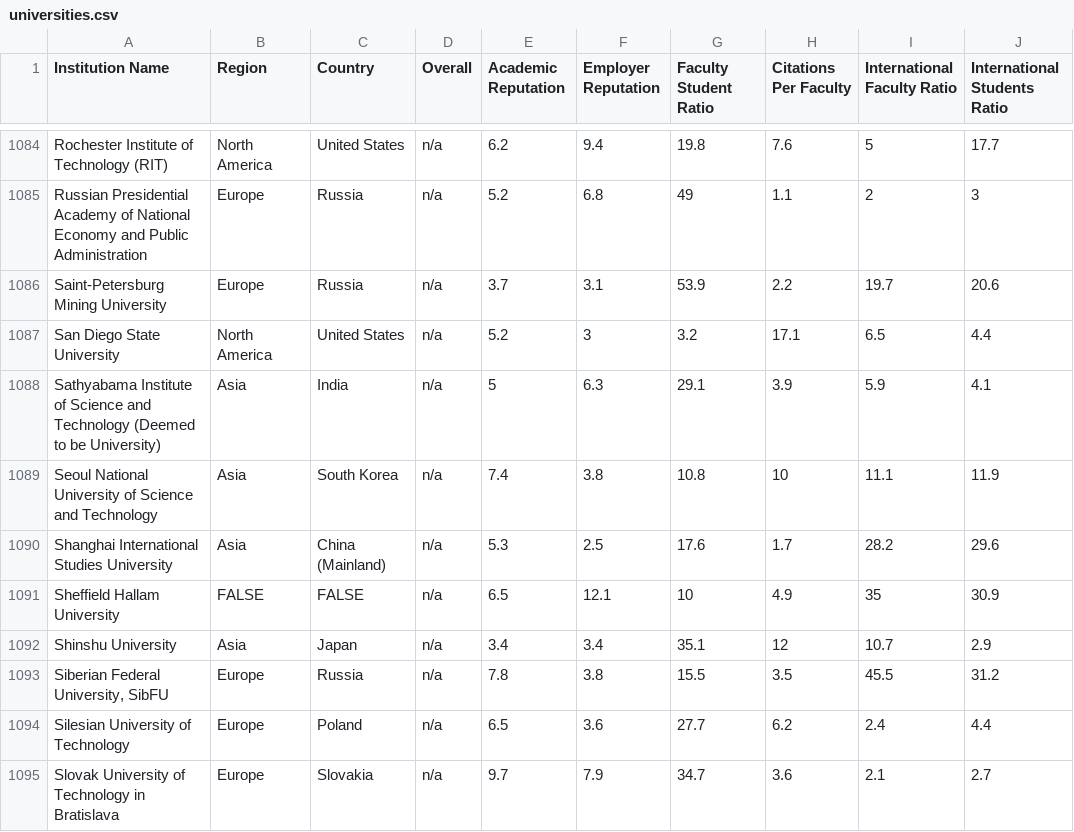
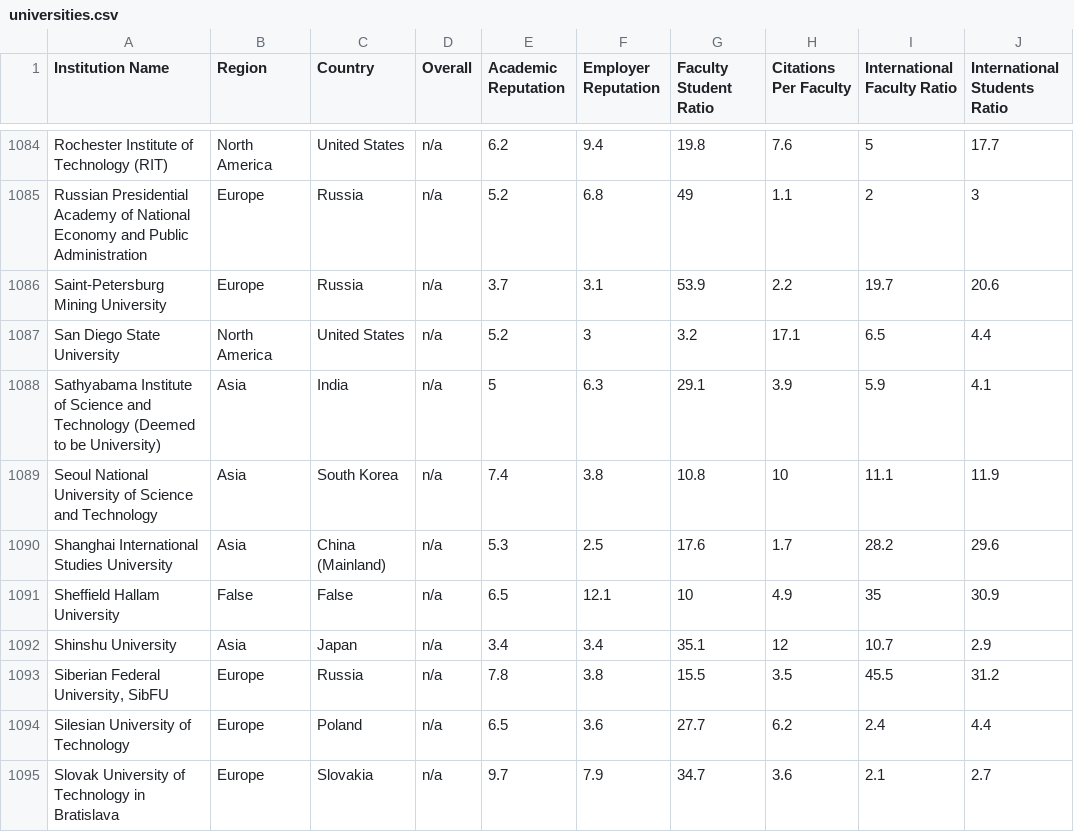
Before and after one commit to tyanfarm/DataScienceFinalProject, a CSV file: Data/raw/universities.csv, drawn as a sheet; only a part is shown, gaps mark what is left out; the diff names each change by its address in the sheet, - before the commit and + after, or states it on an @@ line.

```diff
--- a/Data/raw/universities.csv
+++ b/Data/raw/universities.csv
-B1091 (Region): FALSE
+B1091 (Region): False
-C1091 (Country): FALSE
+C1091 (Country): False
```
Also changed, not shown: 1 other file.
